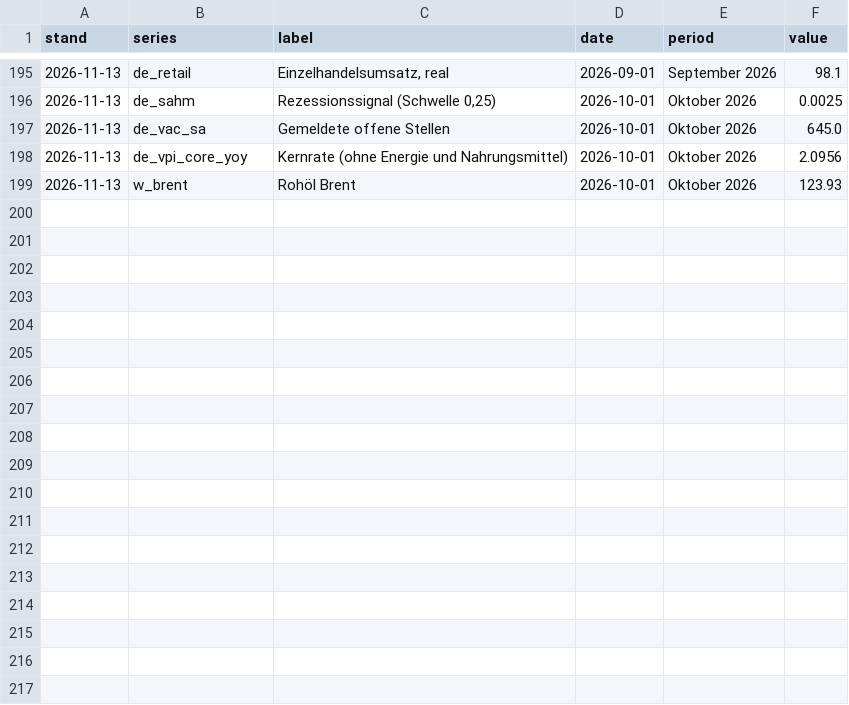
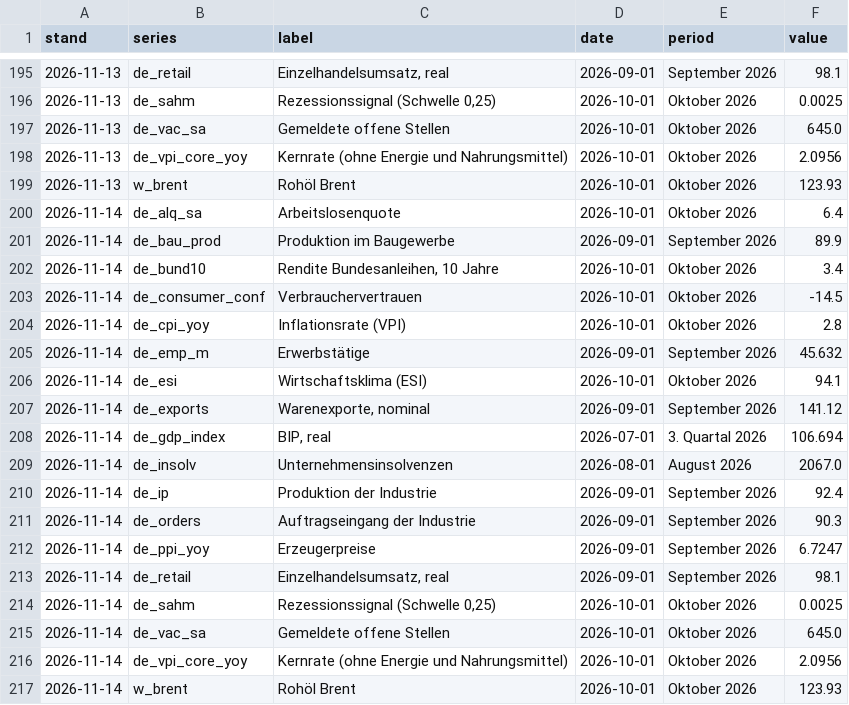
Before and after one commit to wfhungerland/konjunkturmonitor, a CSV file: data/archive/kernzahlen.csv, drawn as a sheet; only a part is shown, gaps mark what is left out.

```diff
--- a/data/archive/kernzahlen.csv
+++ b/data/archive/kernzahlen.csv
@@ -199 +199,19 @@ stand,series,label,date,period,value
 2026-11-13,w_brent,Rohöl Brent,2026-10-01,Oktober 2026,123.93
+2026-11-14,de_alq_sa,Arbeitslosenquote,2026-10-01,Oktober 2026,6.4
+2026-11-14,de_bau_prod,Produktion im Baugewerbe,2026-09-01,September 2026,89.9
+2026-11-14,de_bund10,"Rendite Bundesanleihen, 10 Jahre",2026-10-01,Oktober 2026,3.4
+2026-11-14,de_consumer_conf,Verbrauchervertrauen,2026-10-01,Oktober 2026,-14.5
+2026-11-14,de_cpi_yoy,Inflationsrate (VPI),2026-10-01,Oktober 2026,2.8
+2026-11-14,de_emp_m,Erwerbstätige,2026-09-01,September 2026,45.632
+2026-11-14,de_esi,Wirtschaftsklima (ESI),2026-10-01,Oktober 2026,94.1
+2026-11-14,de_exports,"Warenexporte, nominal",2026-09-01,September 2026,141.12
+2026-11-14,de_gdp_index,"BIP, real",2026-07-01,3. Quartal 2026,106.694
+2026-11-14,de_insolv,Unternehmensinsolvenzen,2026-08-01,August 2026,2067.0
+2026-11-14,de_ip,Produktion der Industrie,2026-09-01,September 2026,92.4
+2026-11-14,de_orders,Auftragseingang der Industrie,2026-09-01,September 2026,90.3
+2026-11-14,de_ppi_yoy,Erzeugerpreise,2026-09-01,September 2026,6.7247
+2026-11-14,de_retail,"Einzelhandelsumsatz, real",2026-09-01,September 2026,98.1
+2026-11-14,de_sahm,"Rezessionssignal (Schwelle 0,25)",2026-10-01,Oktober 2026,0.0025
+2026-11-14,de_vac_sa,Gemeldete offene Stellen,2026-10-01,Oktober 2026,645.0
+2026-11-14,de_vpi_core_yoy,Kernrate (ohne Energie und Nahrungsmittel),2026-10-01,Oktober 2026,2.0956
+2026-11-14,w_brent,Rohöl Brent,2026-10-01,Oktober 2026,123.93
```
Also changed, not shown: data/archive/erscheinen.csv, data/static/rhine_kaub.csv, 7 other files.
